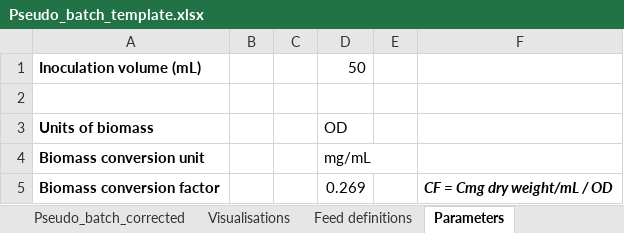
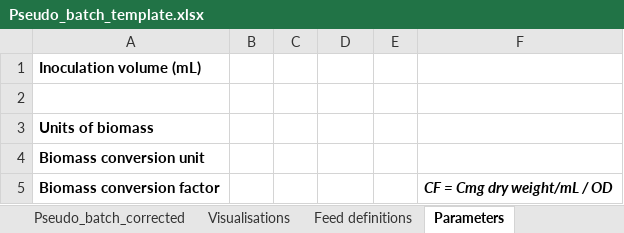
Before and after one commit to biosustain/pseudobatch, an Excel workbook: excel-pseudobatch/Pseudo_batch_template.xlsx, sheet Parameters, drawn as a sheet; values as stored, in another font and other column widths than the file's, no borders; the diff names each change by its address in the sheet, - before the commit and + after, or states it on an @@ line.

Commit message:
Renamed excel examples and made empty template

```diff
--- a/excel-pseudobatch/Pseudo_batch_template.xlsx (sheet Parameters)
+++ b/excel-pseudobatch/Pseudo_batch_template.xlsx (sheet Parameters)
-D1: 50
+D1: (empty)
-D3: OD
+D3: (empty)
-D4: mg/mL
+D4: (empty)
-D5: 0.269
+D5: (empty)
```
Also changed, not shown: sheet Phase_1_Helper_data, sheet Phase_2_Helper_data, sheet Feed corrections, sheet Pseudo_batch_corrected, sheet Visualisations, sheet Bioreactor_data, 3 more sheets, formulas that keep their value, charts or pictures, 3 other files.
